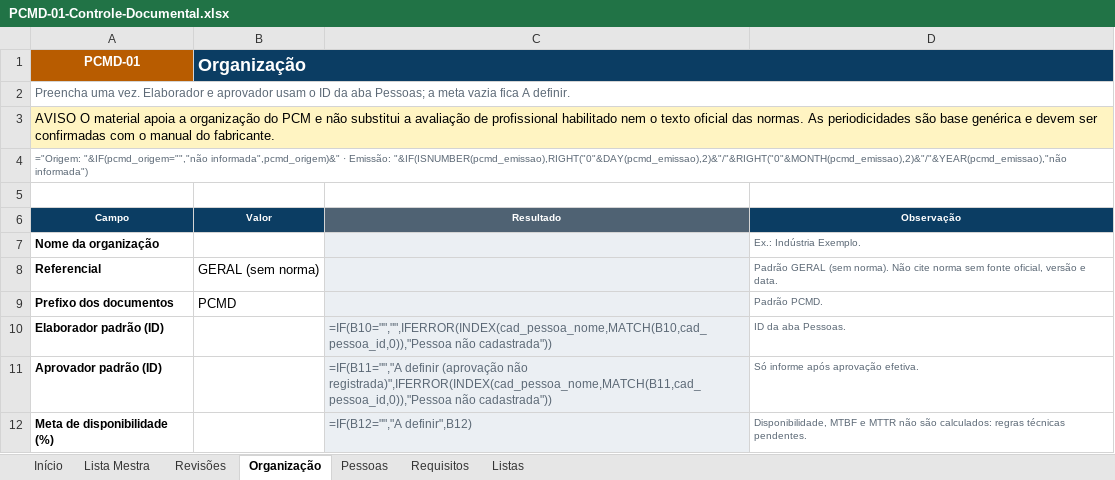
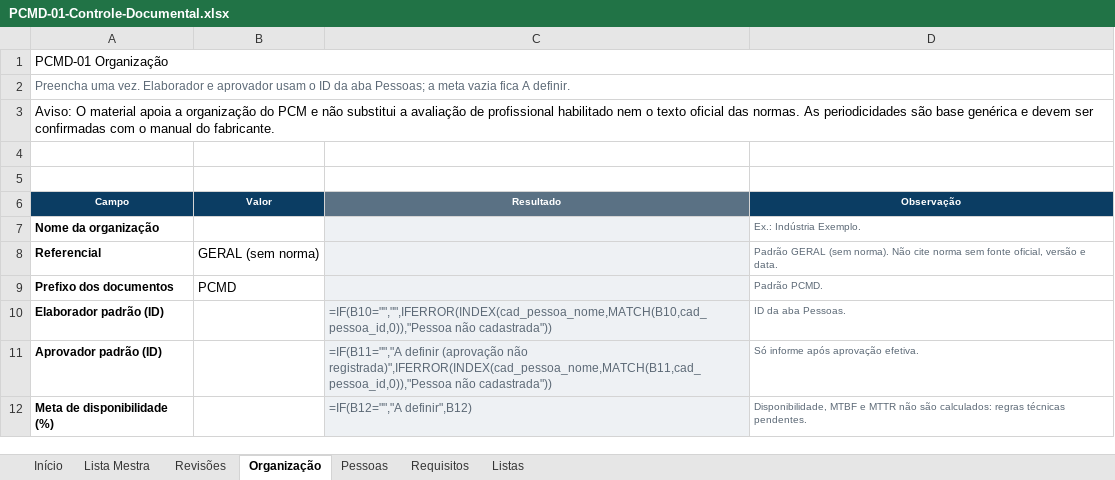
Before and after one commit to td9251156-creator/pcm-diretoold, an Excel workbook: entrega-templates/planilhas/PCMD-01-Controle-Documental.xlsx, sheet Organização, drawn as a sheet; values as stored, in another font and other column widths than the file's, no borders; formulas without a stored value are shown as written; removed rows and columns are numbered as before the commit, all else as after; the diff names each change by its address in the sheet, - before the commit and + after, or states it on an @@ line.

```diff
--- a/entrega-templates/planilhas/PCMD-01-Controle-Documental.xlsx (sheet Organização)
+++ b/entrega-templates/planilhas/PCMD-01-Controle-Documental.xlsx (sheet Organização)
-row 1: PCMD-01 | Organização
+row 1: PCMD-01 Organização
-A3 (Campo): AVISO O material…
+A3 (Campo): Aviso: O material…
-A3:D3 fill: #FFF4C2
+A3:D3 fill: none
-A4 (Campo): ="Origem: "&IF(pcmd_origem="","não informada",pcmd_origem)&" · Emissão: "&IF(ISNUMBER(pcmd_emissao),RIGHT("0"&DAY(pcmd_emissao),2)&"/"&RIGHT("0"&MONTH(pcmd_emissao),2)&"/"&YEAR(pcmd_emissao),"não informada")
+A4 (Campo): (empty)
-A4:D4 merged
```
Also changed, not shown: sheet Início, sheet Lista Mestra, sheet Requisitos, sheet Revisões, sheet Pessoas, sheet Listas, charts or pictures, entrega-templates/planilhas/PCMD-01-Controle-Documental-Exemplo.xlsx, entrega-templates/planilhas/PCMD-02-Ativos-Criticidade-Exemplo.xlsx, 31 other files.
